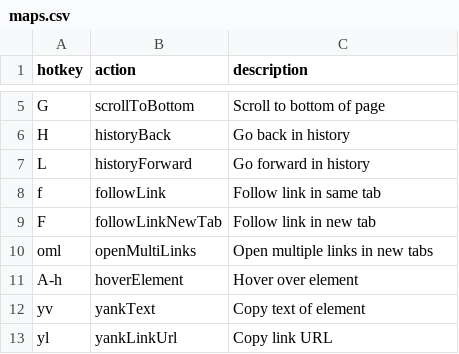
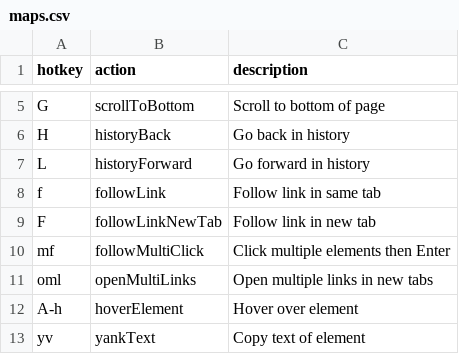
Before and after one commit to seriiserii825/bs-vimium-c, a CSV file: maps.csv, drawn as a sheet; only a part is shown, gaps mark what is left out; the shorter side is filled out with more unchanged rows; the diff names each change by its address in the sheet, - before the commit and + after, or states it on an @@ line.

```diff
--- a/maps.csv
+++ b/maps.csv
+row 10: mf | followMultiClick | Click multiple elements then Enter
```
Also changed, not shown: 2 other files.
